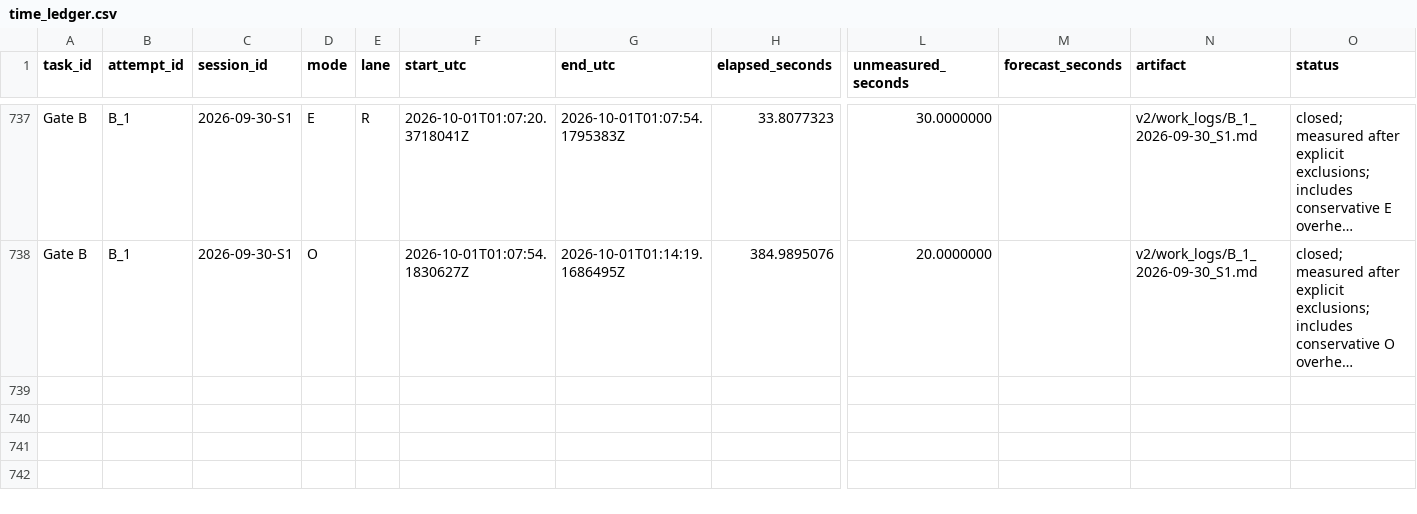
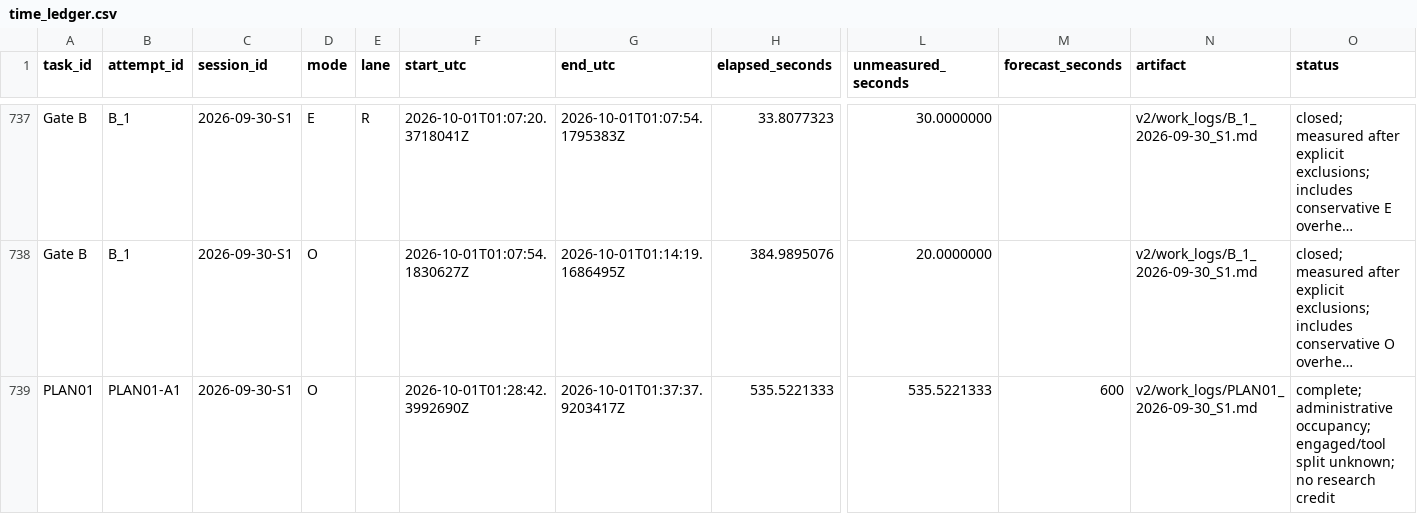
Before and after one commit to TristanMiano/value_logic, a CSV file: v2/time_ledger.csv, drawn as a sheet; only a part is shown, gaps mark what is left out; long unchanged cells end in …; rows hold the shown columns only; the diff names each change by its address in the sheet, - before the commit and + after, or states it on an @@ line.

Commit message:
PLAN01: require supported novelty and bounded recurrence
Research-by: Codex (GPT-6)

```diff
--- a/v2/time_ledger.csv
+++ b/v2/time_ledger.csv
+row 739: PLAN01 | PLAN01-A1 | 2026-09-30-S1 | O |  | 2026-10-01T01:28:42.3992690Z | 2026-10-01T01:37:37.9203417Z | 535.5221333 | 535.5221333 | 600 | v2/work_logs/PLAN01_2026-09-30_S1.md | complete; administrative occupancy; engaged/tool split unknown; no research credit
```
Also changed, not shown: 17 other files.
